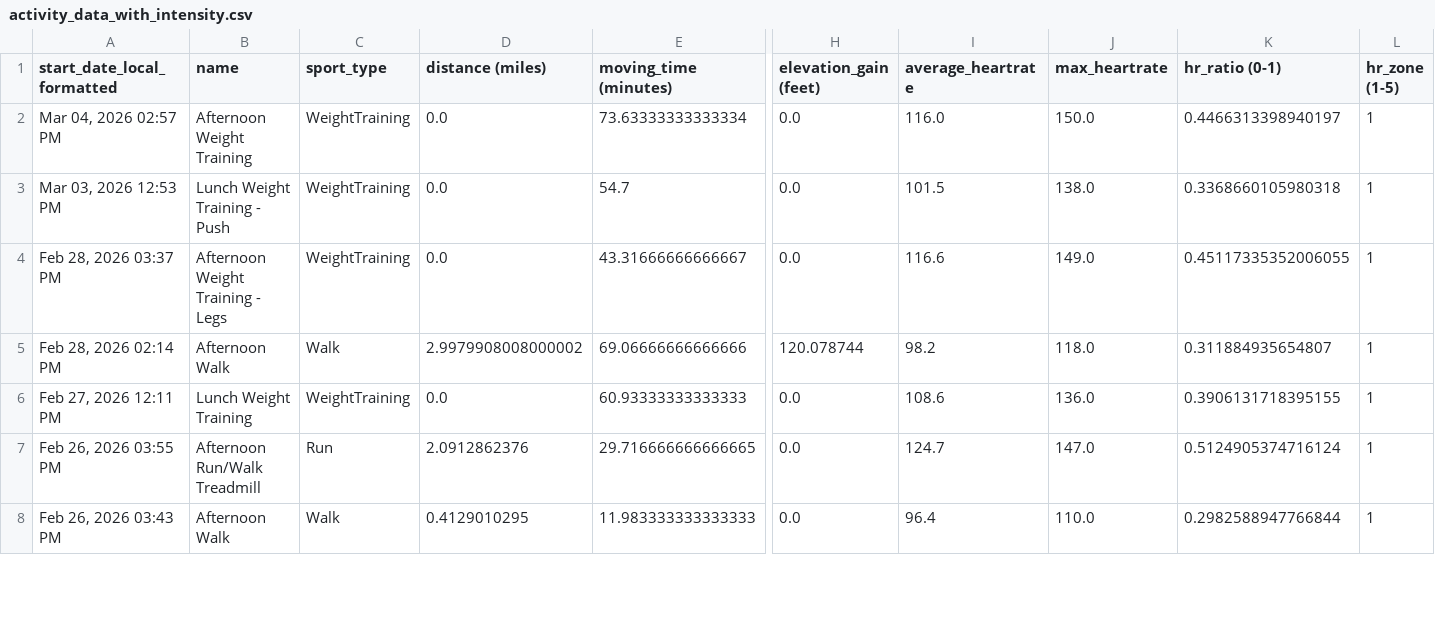
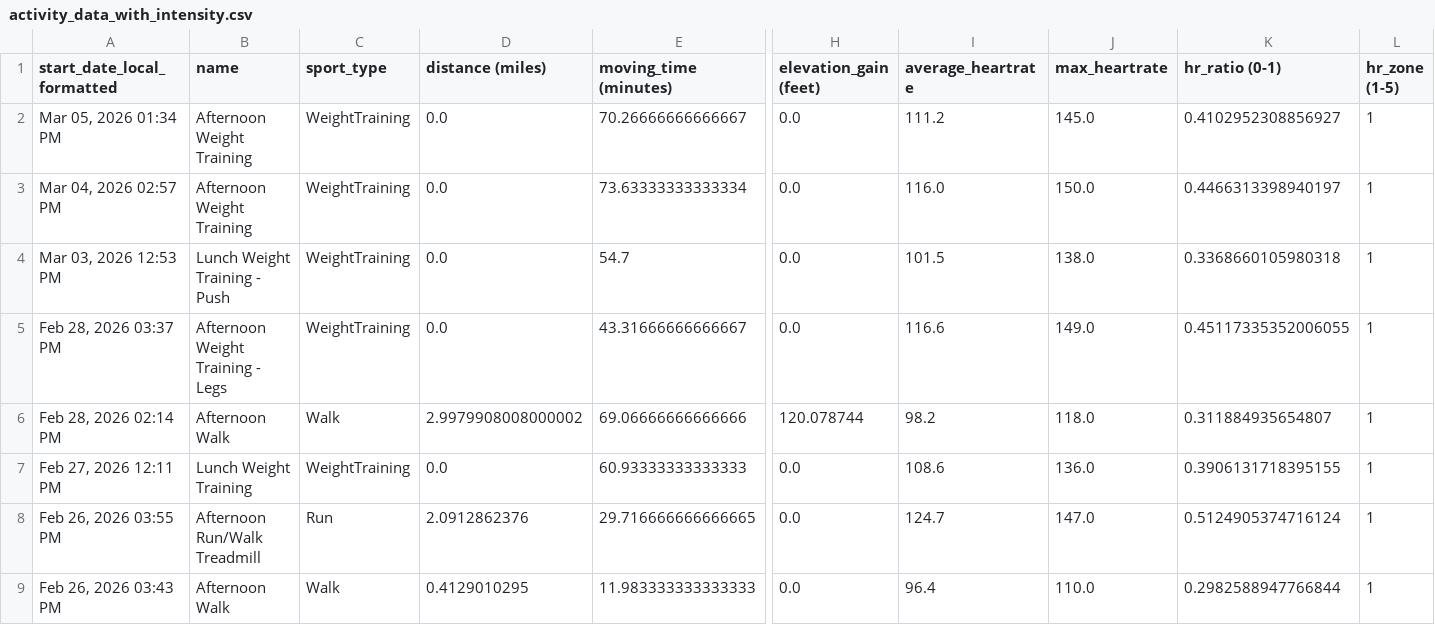
Before and after one commit to adbrigs/strava-training-dashboard, a CSV file: Training_Intensity_Report/dashboard/data/activity_data_with_intensity.csv, drawn as a sheet; only a part is shown, gaps mark what is left out; rows hold the shown columns only; the diff names each change by its address in the sheet, - before the commit and + after, or states it on an @@ line.

```diff
--- a/Training_Intensity_Report/dashboard/data/activity_data_with_intensity.csv
+++ b/Training_Intensity_Report/dashboard/data/activity_data_with_intensity.csv
+row 2: Mar 05, 2026 01:34 PM | Afternoon Weight Training | WeightTraining | 0.0 | 70.26666666666667 | 0.0 | 111.2 | 145.0 | 0.4102952308856927 | 1
```
Also changed, not shown: Training_Intensity_Report/dashboard/data/all_activities_rawdata.csv.
